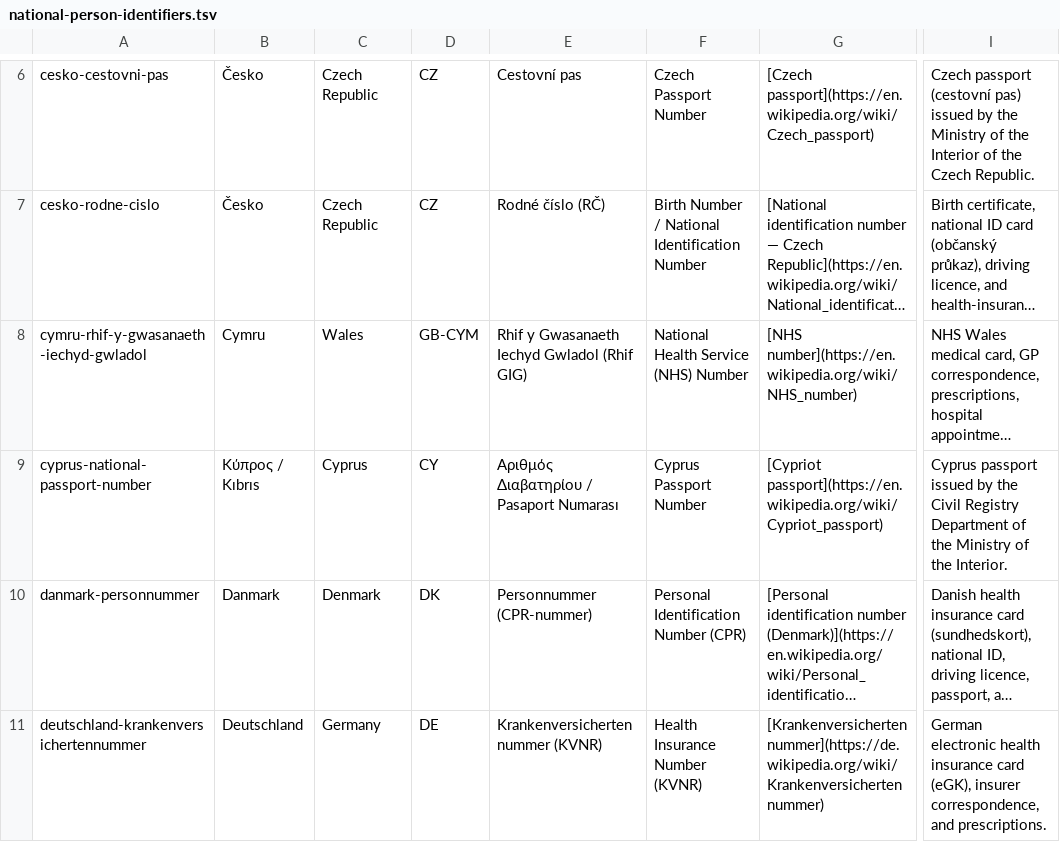
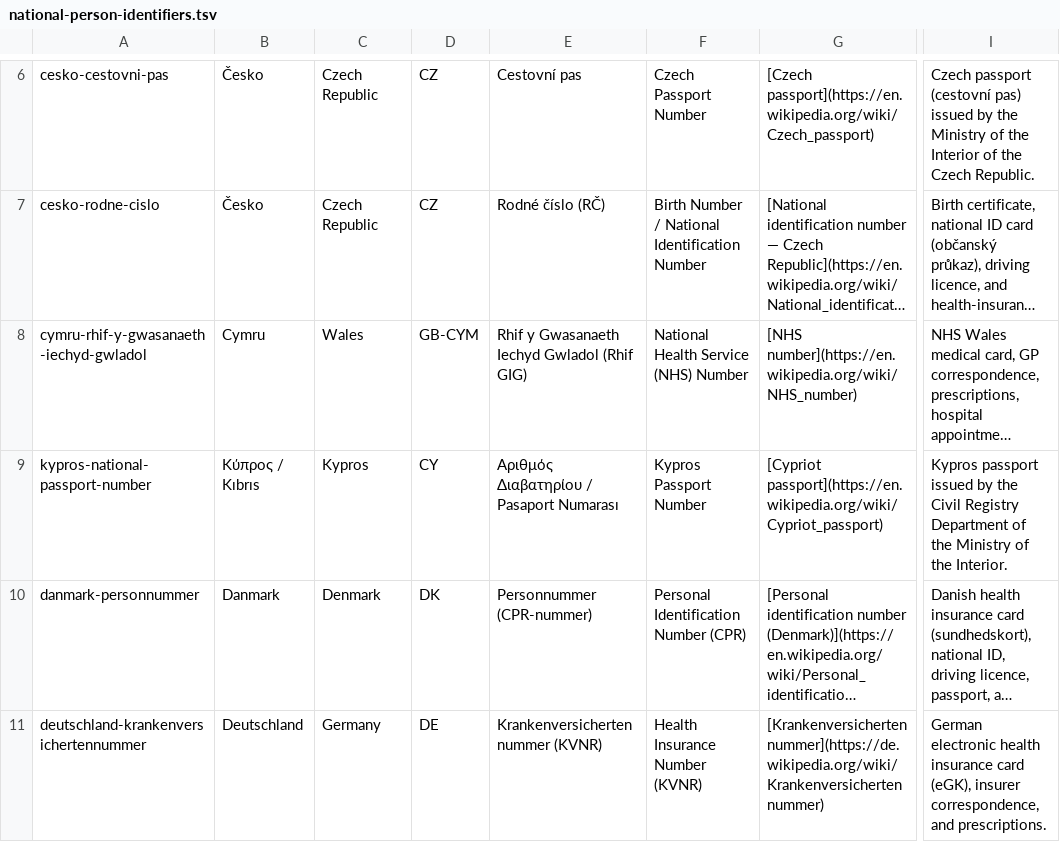
Before and after one commit to LilyDesignSystem/lily-design-system-svelte-skill, a TSV file: AGENTS/national-person-identifiers.tsv, drawn as a sheet; only a part is shown, gaps mark what is left out; long unchanged cells end in …; the diff covers the shown part only; the diff names each change by its address in the sheet, - before the commit and + after, or states it on an @@ line.

```diff
--- a/AGENTS/national-person-identifiers.tsv
+++ b/AGENTS/national-person-identifiers.tsv
-A9: cyprus-national-passport-number
+A9: kypros-national-passport-number
-C9: Cyprus
+C9: Kypros
-F9: Cyprus Passport Number
+F9: Kypros Passport Number
-I9: Cyprus passport issued…
+I9: Kypros passport issued…
```
Also changed, not shown: 12 edited cells elsewhere in this file, 1 other file.
